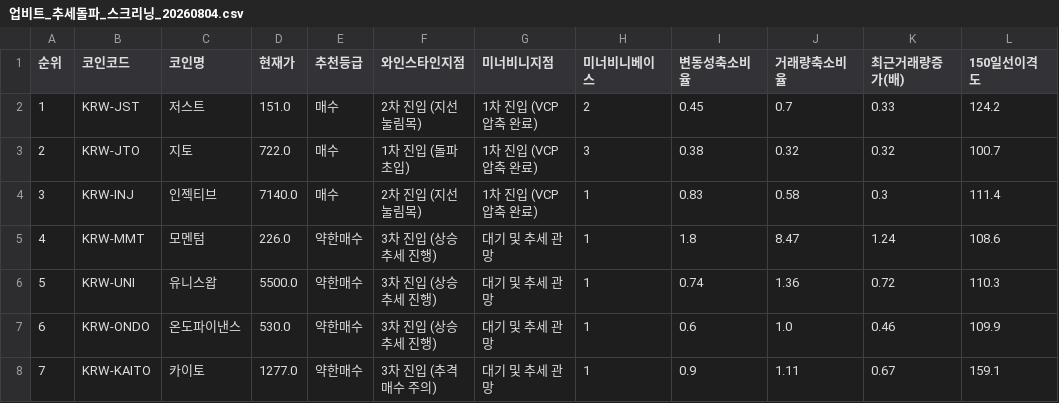
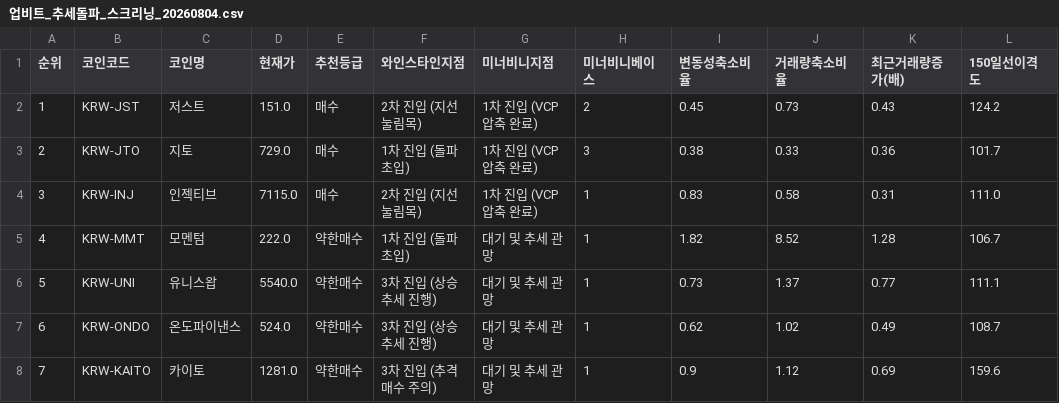
Before and after one commit to nicegoodguy84/upbit-crypto-screener, a CSV file: 업비트_추세돌파_스크리닝_20260804.csv, drawn as a sheet; only a part is shown; the diff names each change by its address in the sheet, - before the commit and + after, or states it on an @@ line.

```diff
--- a/업비트_추세돌파_스크리닝_20260804.csv
+++ b/업비트_추세돌파_스크리닝_20260804.csv
-J2 (거래량축소비율): 0.7
+J2 (거래량축소비율): 0.73
-K2 (최근거래량증가(배)): 0.33
+K2 (최근거래량증가(배)): 0.43
-D3 (현재가): 722.0
+D3 (현재가): 729.0
-J3 (거래량축소비율): 0.32
+J3 (거래량축소비율): 0.33
-K3 (최근거래량증가(배)): 0.32
+K3 (최근거래량증가(배)): 0.36
-L3 (150일선이격도): 100.7
+L3 (150일선이격도): 101.7
-D4 (현재가): 7140.0
+D4 (현재가): 7115.0
-K4 (최근거래량증가(배)): 0.3
+K4 (최근거래량증가(배)): 0.31
-L4 (150일선이격도): 111.4
+L4 (150일선이격도): 111.0
-D5 (현재가): 226.0
+D5 (현재가): 222.0
-F5 (와인스타인지점): 3차 진입 (상승 추세 진행)
+F5 (와인스타인지점): 1차 진입 (돌파 초입)
-I5 (변동성축소비율): 1.8
+I5 (변동성축소비율): 1.82
-J5 (거래량축소비율): 8.47
+J5 (거래량축소비율): 8.52
-K5 (최근거래량증가(배)): 1.24
+K5 (최근거래량증가(배)): 1.28
-L5 (150일선이격도): 108.6
+L5 (150일선이격도): 106.7
-D6 (현재가): 5500.0
+D6 (현재가): 5540.0
-I6 (변동성축소비율): 0.74
+I6 (변동성축소비율): 0.73
-J6 (거래량축소비율): 1.36
+J6 (거래량축소비율): 1.37
-K6 (최근거래량증가(배)): 0.72
+K6 (최근거래량증가(배)): 0.77
-L6 (150일선이격도): 110.3
+L6 (150일선이격도): 111.1
-D7 (현재가): 530.0
+D7 (현재가): 524.0
-I7 (변동성축소비율): 0.6
+I7 (변동성축소비율): 0.62
-J7 (거래량축소비율): 1.0
+J7 (거래량축소비율): 1.02
-K7 (최근거래량증가(배)): 0.46
+K7 (최근거래량증가(배)): 0.49
-L7 (150일선이격도): 109.9
+L7 (150일선이격도): 108.7
-D8 (현재가): 1277.0
+D8 (현재가): 1281.0
-J8 (거래량축소비율): 1.11
+J8 (거래량축소비율): 1.12
-K8 (최근거래량증가(배)): 0.67
+K8 (최근거래량증가(배)): 0.69
-L8 (150일선이격도): 159.1
+L8 (150일선이격도): 159.6
```
Also changed, not shown: 2 other files.
